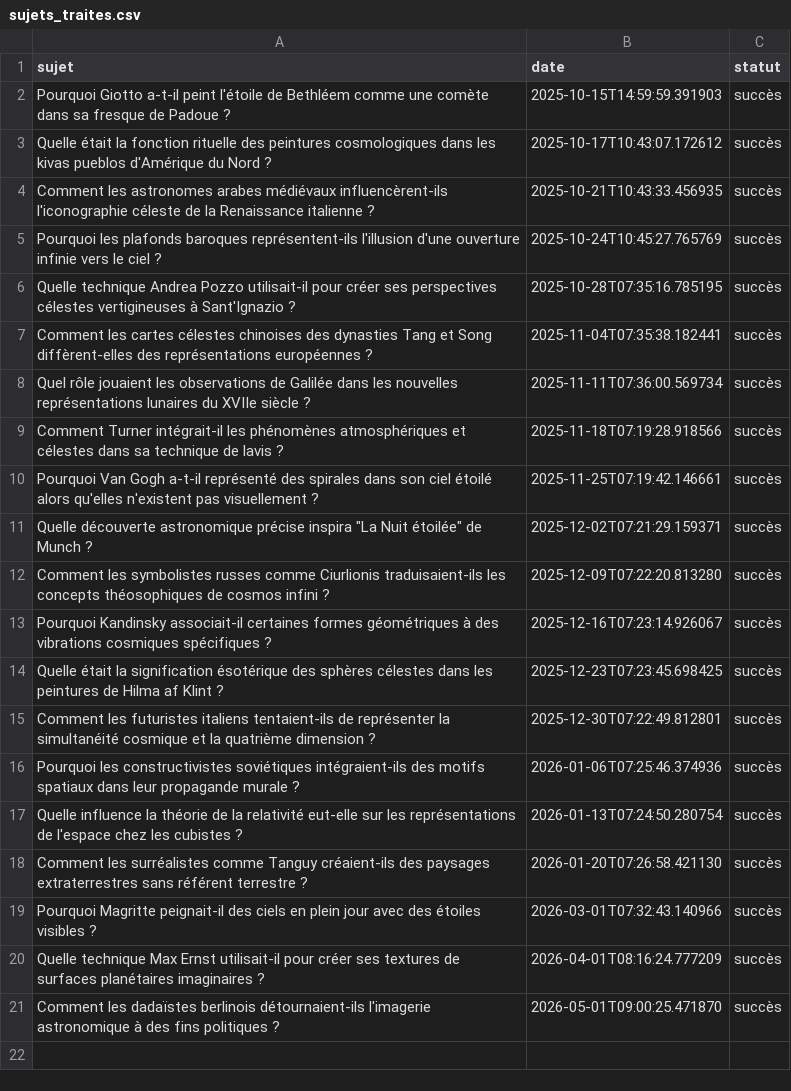
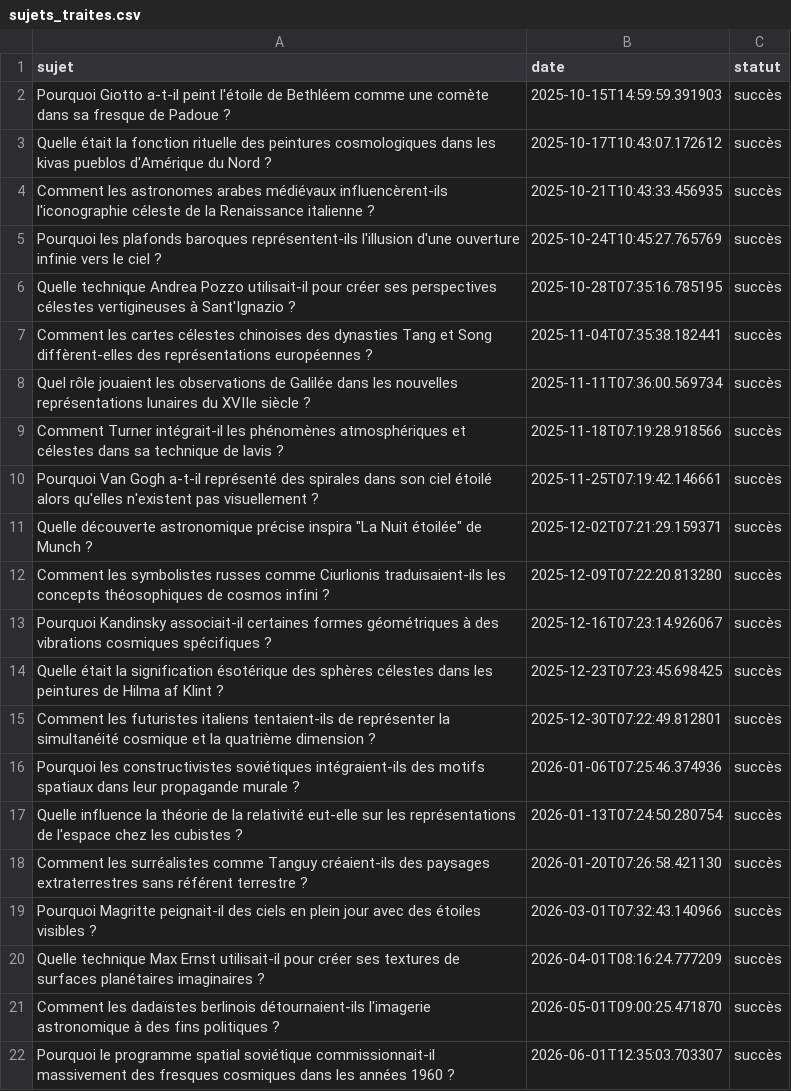
Before and after one commit to Metalosmose21/Espace-3, a CSV file: sujets_traites.csv, drawn as a sheet; the diff names each change by its address in the sheet, - before the commit and + after, or states it on an @@ line.

```diff
--- a/sujets_traites.csv
+++ b/sujets_traites.csv
+row 22: Pourquoi le programme spatial soviétique commissionnait-il massivement des fresques cosmiques dans les années 1960 ? | 2026-06-01T12:35:03.703307 | succès
```
Also changed, not shown: sujets.csv.
